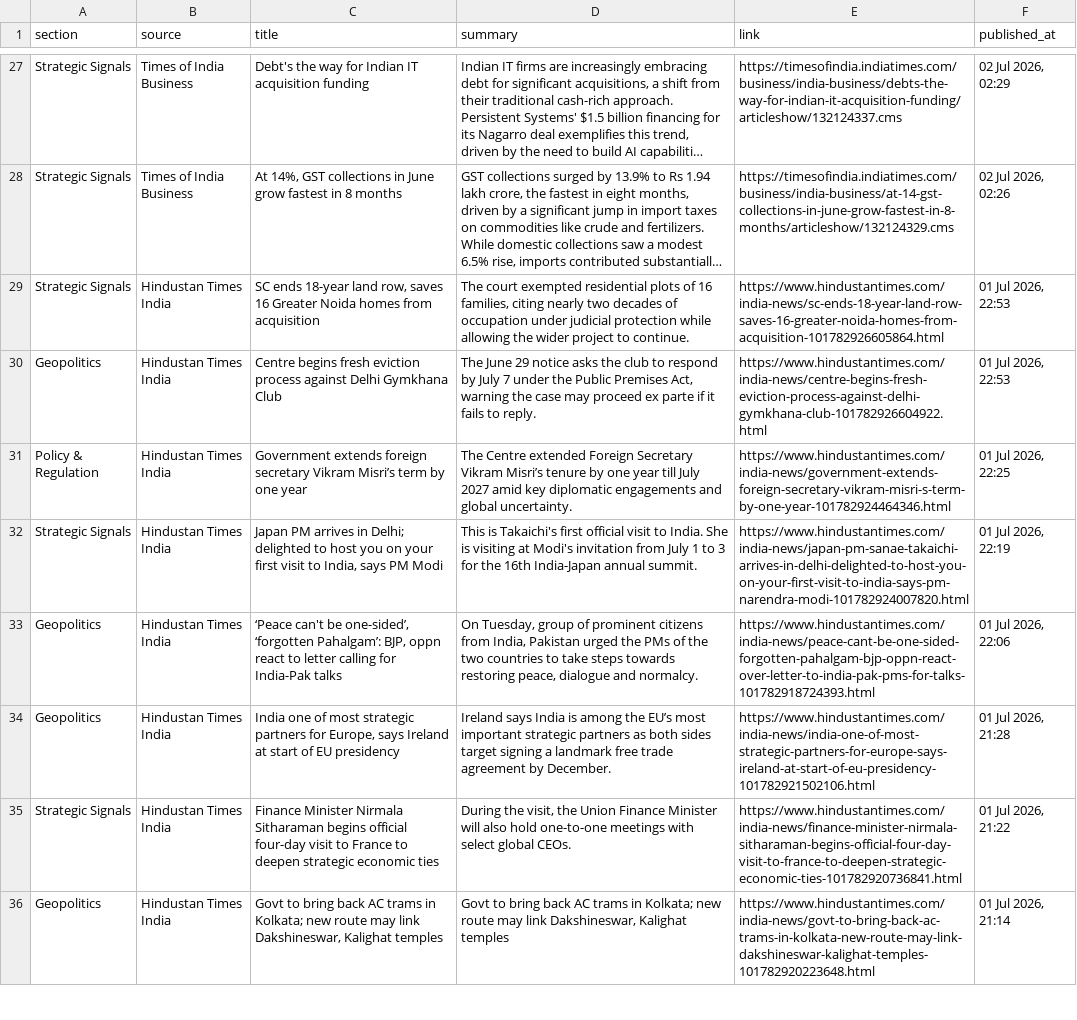
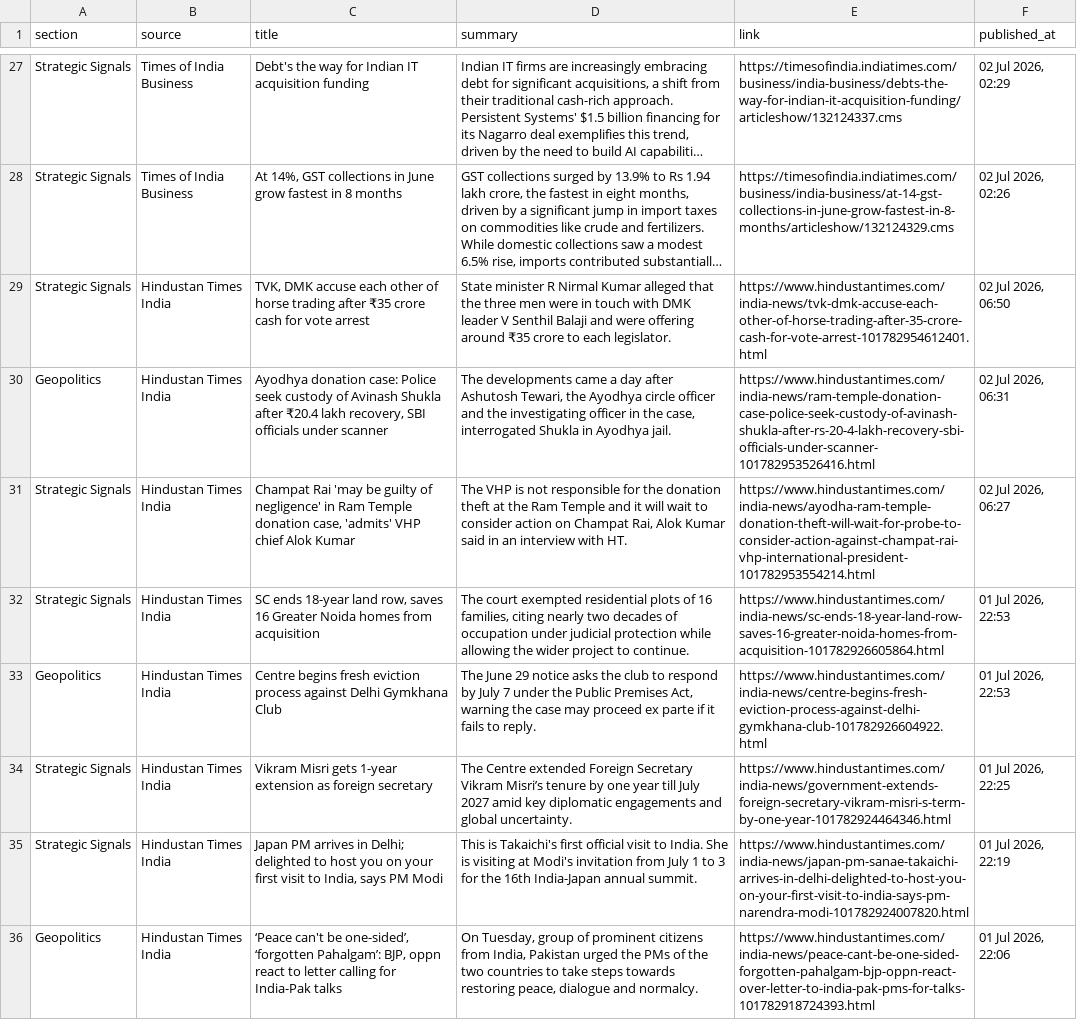
Before and after one commit to sumantrabasudawn/news-tracker, a CSV file: output/latest.csv, drawn as a sheet; only a part is shown, gaps mark what is left out; long unchanged cells end in …; removed rows and columns are numbered as before the commit, all else as after; the diff covers the shown part only; the diff names each change by its address in the sheet, - before the commit and + after, or states it on an @@ line.

```diff
--- a/output/latest.csv
+++ b/output/latest.csv
+row 29: Strategic Signals | Hindustan Times India | TVK, DMK accuse each other of horse trading after ₹35 crore cash for vote arrest | State minister R Nirmal Kumar alleged that the three men were in touch with DMK leader V Senthil Balaji and were offering around ₹35 crore to each legislator. | https://www.hindustantimes.com/india-news/tvk-dmk-accuse-each-other-of-horse-trading-after-35-crore-cash-for-vote-arrest-101782954612401.html | 02 Jul 2026, 06:50
+row 30: Geopolitics | Hindustan Times India | Ayodhya donation case: Police seek custody of Avinash Shukla after ₹20.4 lakh recovery, SBI officials under scanner | The developments came a day after Ashutosh Tewari, the Ayodhya circle officer and the investigating officer in the case, interrogated Shukla in Ayodhya jail. | https://www.hindustantimes.com/india-news/ram-temple-donation-case-police-seek-custody-of-avinash-shukla-after-rs-20-4-lakh-recovery-sbi-officials-under-scanner-101782953526416.html | 02 Jul 2026, 06:31
+row 31: Strategic Signals | Hindustan Times India | Champat Rai 'may be guilty of negligence' in Ram Temple donation case, 'admits' VHP chief Alok Kumar | The VHP is not responsible for the donation theft at the Ram Temple and it will wait to consider action on Champat Rai, Alok Kumar said in an interview with HT. | https://www.hindustantimes.com/india-news/ayodha-ram-temple-donation-theft-will-wait-for-probe-to-consider-action-against-champat-rai-vhp-international-president-101782953554214.html | 02 Jul 2026, 06:27
-A34 (section): Policy & Regulation
+A34 (section): Strategic Signals
-C34 (title): Government extends foreign secretary Vikram Misri’s term by one year
+C34 (title): Vikram Misri gets 1-year extension as foreign secretary
-row 34: Geopolitics | Hindustan Times India | India one of most strategic partners for Europe, says Ireland at start of EU presidency | Ireland says India is among the EU’s most important strategic partners as both sides target signing a landmark free trade agreement by December. | https://www.hindustantimes.com/india-news/india-one-of-most-strategic-partners-for-europe-says-ireland-at-start-of-eu-presidency-101782921502106.html | 01 Jul 2026, 21:28
-row 35: Strategic Signals | Hindustan Times India | Finance Minister Nirmala Sitharaman begins official four-day visit to France to deepen strategic economic ties | During the visit, the Union Finance Minister will also hold one-to-one meetings with select global CEOs. | https://www.hindustantimes.com/india-news/finance-minister-nirmala-sitharaman-begins-official-four-day-visit-to-france-to-deepen-strategic-economic-ties-101782920736841.html | 01 Jul 2026, 21:22
-row 36: Geopolitics | Hindustan Times India | Govt to bring back AC trams in Kolkata; new route may link Dakshineswar, Kalighat temples | Govt to bring back AC trams in Kolkata; new route may link Dakshineswar, Kalighat temples | https://www.hindustantimes.com/india-news/govt-to-bring-back-ac-trams-in-kolkata-new-route-may-link-dakshineswar-kalighat-temples-101782920223648.html | 01 Jul 2026, 21:14
```
Also changed, not shown: 10 added rows, 10 removed rows and 23 edited cells elsewhere in this file, output/market_data.csv, 2 other files.
